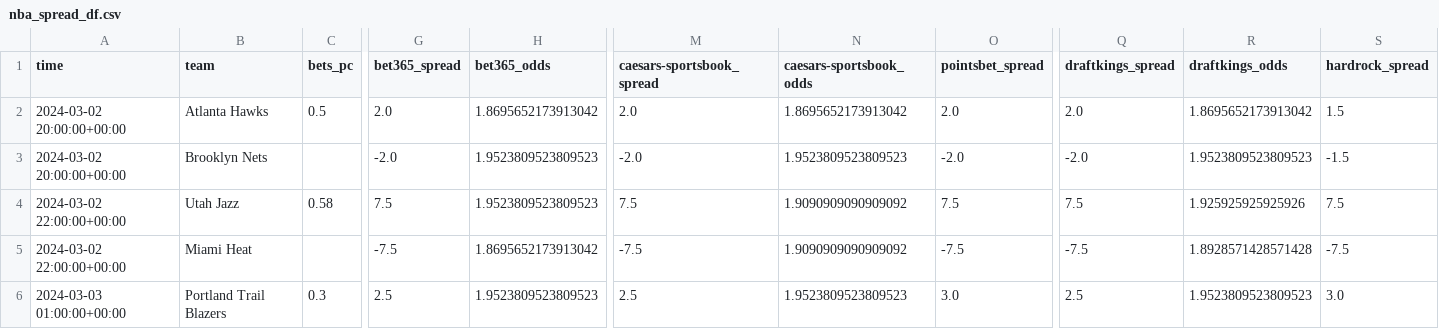
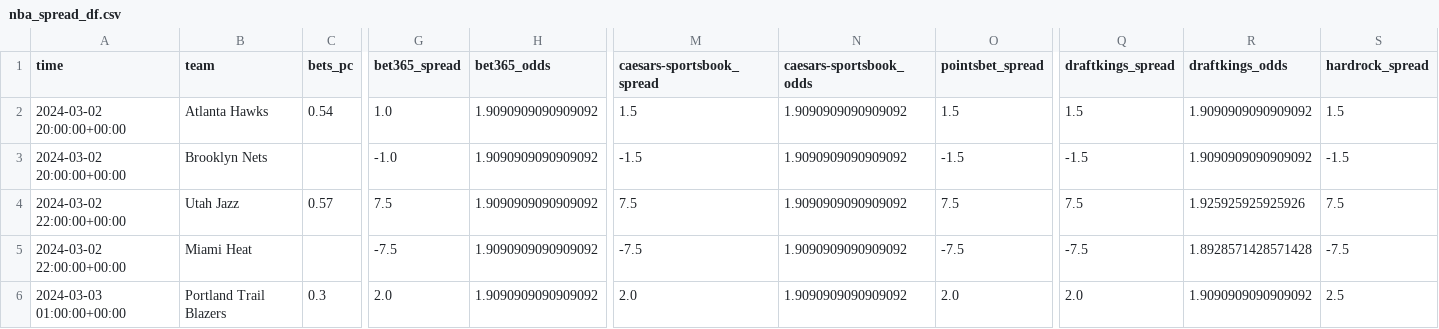
Before and after one commit to Donalcon/reverse_line_movement, a CSV file: nba_spread_df.csv, drawn as a sheet; only a part is shown, gaps mark what is left out; the diff covers the shown part only; the diff names each change by its address in the sheet, - before the commit and + after, or states it on an @@ line.

```diff
--- a/nba_spread_df.csv
+++ b/nba_spread_df.csv
-C2 (bets_pc): 0.5
+C2 (bets_pc): 0.54
-G2 (bet365_spread): 2.0
+G2 (bet365_spread): 1.0
-H2 (bet365_odds): 1.8695652173913042
+H2 (bet365_odds): 1.9090909090909092
-M2 (caesars-sportsbook_spread): 2.0
+M2 (caesars-sportsbook_spread): 1.5
-N2 (caesars-sportsbook_odds): 1.8695652173913042
+N2 (caesars-sportsbook_odds): 1.9090909090909092
-O2 (pointsbet_spread): 2.0
+O2 (pointsbet_spread): 1.5
-Q2 (draftkings_spread): 2.0
+Q2 (draftkings_spread): 1.5
-R2 (draftkings_odds): 1.8695652173913042
+R2 (draftkings_odds): 1.9090909090909092
-G3 (bet365_spread): -2.0
+G3 (bet365_spread): -1.0
-H3:H4 (bet365_odds): 1.9523809523809523
+H3:H4 (bet365_odds): 1.9090909090909092
-M3 (caesars-sportsbook_spread): -2.0
+M3 (caesars-sportsbook_spread): -1.5
-N3 (caesars-sportsbook_odds): 1.9523809523809523
+N3 (caesars-sportsbook_odds): 1.9090909090909092
-O3 (pointsbet_spread): -2.0
+O3 (pointsbet_spread): -1.5
-Q3 (draftkings_spread): -2.0
+Q3 (draftkings_spread): -1.5
-R3 (draftkings_odds): 1.9523809523809523
+R3 (draftkings_odds): 1.9090909090909092
-C4 (bets_pc): 0.58
+C4 (bets_pc): 0.57
-H5 (bet365_odds): 1.8695652173913042
+H5 (bet365_odds): 1.9090909090909092
-G6 (bet365_spread): 2.5
+G6 (bet365_spread): 2.0
-H6 (bet365_odds): 1.9523809523809523
+H6 (bet365_odds): 1.9090909090909092
-M6 (caesars-sportsbook_spread): 2.5
+M6 (caesars-sportsbook_spread): 2.0
-N6 (caesars-sportsbook_odds): 1.9523809523809523
+N6 (caesars-sportsbook_odds): 1.9090909090909092
-O6 (pointsbet_spread): 3.0
+O6 (pointsbet_spread): 2.0
-Q6 (draftkings_spread): 2.5
+Q6 (draftkings_spread): 2.0
-R6 (draftkings_odds): 1.9523809523809523
+R6 (draftkings_odds): 1.9090909090909092
-S6 (hardrock_spread): 3.0
+S6 (hardrock_spread): 2.5
```
Also changed, not shown: 21 edited cells elsewhere in this file, nba_total_df.csv, 2 other files.
